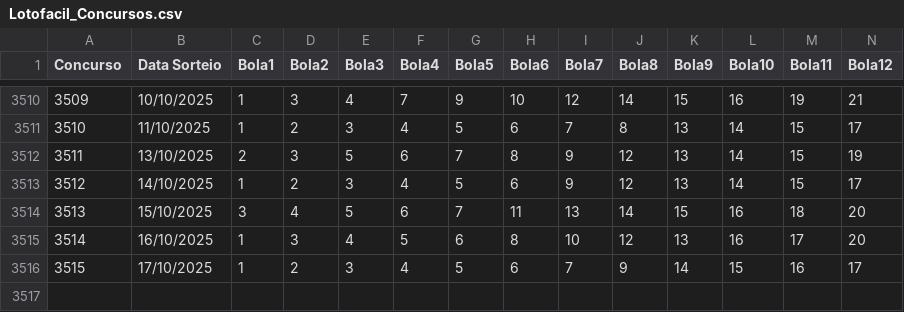
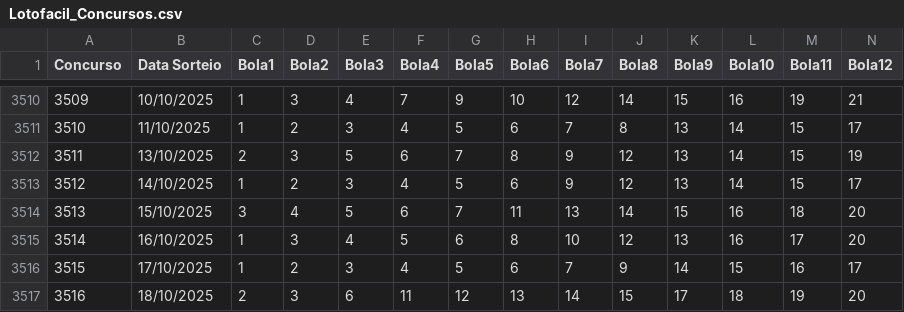
Before and after one commit to mulequim/lotofacil, a CSV file: Lotofacil_Concursos.csv, drawn as a sheet; only a part is shown, gaps mark what is left out; rows hold the shown columns only; the diff names each change by its address in the sheet, - before the commit and + after, or states it on an @@ line.

Commit message:
Atualiza concursos até 3516

```diff
--- a/Lotofacil_Concursos.csv
+++ b/Lotofacil_Concursos.csv
+row 3517: 3516 | 18/10/2025 | 2 | 3 | 6 | 11 | 12 | 13 | 14 | 15 | 17 | 18 | 19 | 20
```
